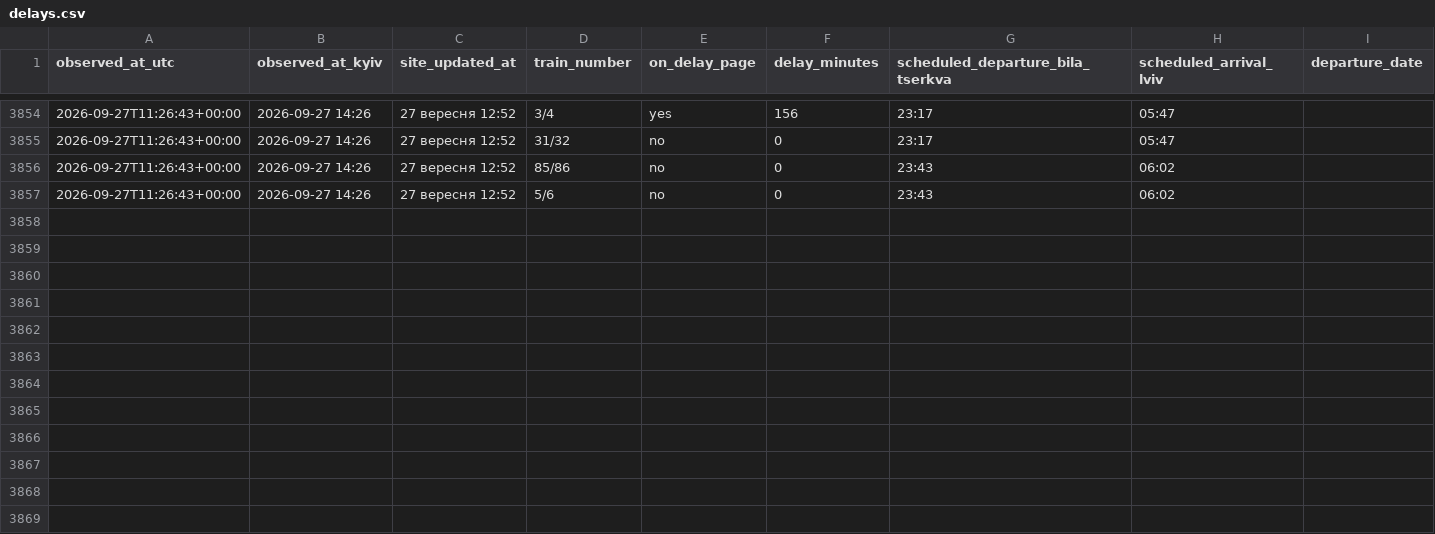
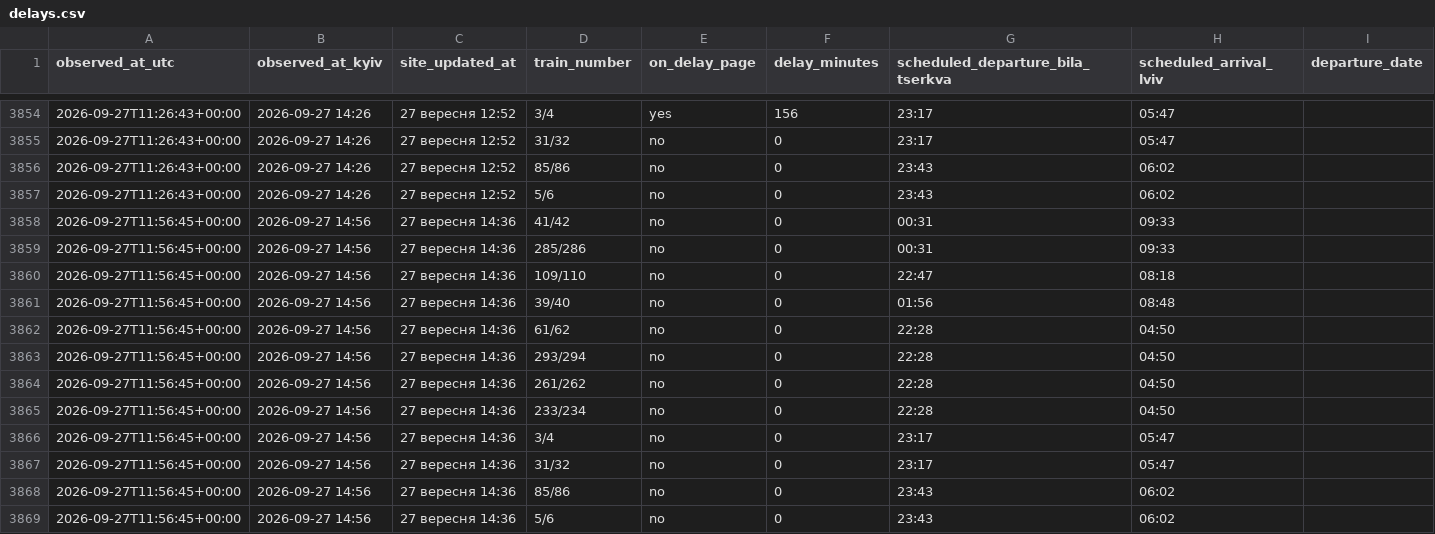
Before and after one commit to Canary2132/delays-tracker, a CSV file: data/delays.csv, drawn as a sheet; only a part is shown, gaps mark what is left out; rows hold the shown columns only; the diff names each change by its address in the sheet, - before the commit and + after, or states it on an @@ line.

Commit message:
data: 2026-09-27 11:56 UTC

```diff
--- a/data/delays.csv
+++ b/data/delays.csv
+row 3858: 2026-09-27T11:56:45+00:00 | 2026-09-27 14:56 | 27 вересня 14:36 | 41/42 | no | 0 | 00:31 | 09:33
+row 3859: 2026-09-27T11:56:45+00:00 | 2026-09-27 14:56 | 27 вересня 14:36 | 285/286 | no | 0 | 00:31 | 09:33
+row 3860: 2026-09-27T11:56:45+00:00 | 2026-09-27 14:56 | 27 вересня 14:36 | 109/110 | no | 0 | 22:47 | 08:18
+row 3861: 2026-09-27T11:56:45+00:00 | 2026-09-27 14:56 | 27 вересня 14:36 | 39/40 | no | 0 | 01:56 | 08:48
+row 3862: 2026-09-27T11:56:45+00:00 | 2026-09-27 14:56 | 27 вересня 14:36 | 61/62 | no | 0 | 22:28 | 04:50
+row 3863: 2026-09-27T11:56:45+00:00 | 2026-09-27 14:56 | 27 вересня 14:36 | 293/294 | no | 0 | 22:28 | 04:50
+row 3864: 2026-09-27T11:56:45+00:00 | 2026-09-27 14:56 | 27 вересня 14:36 | 261/262 | no | 0 | 22:28 | 04:50
+row 3865: 2026-09-27T11:56:45+00:00 | 2026-09-27 14:56 | 27 вересня 14:36 | 233/234 | no | 0 | 22:28 | 04:50
+row 3866: 2026-09-27T11:56:45+00:00 | 2026-09-27 14:56 | 27 вересня 14:36 | 3/4 | no | 0 | 23:17 | 05:47
+row 3867: 2026-09-27T11:56:45+00:00 | 2026-09-27 14:56 | 27 вересня 14:36 | 31/32 | no | 0 | 23:17 | 05:47
+row 3868: 2026-09-27T11:56:45+00:00 | 2026-09-27 14:56 | 27 вересня 14:36 | 85/86 | no | 0 | 23:43 | 06:02
+row 3869: 2026-09-27T11:56:45+00:00 | 2026-09-27 14:56 | 27 вересня 14:36 | 5/6 | no | 0 | 23:43 | 06:02
```
